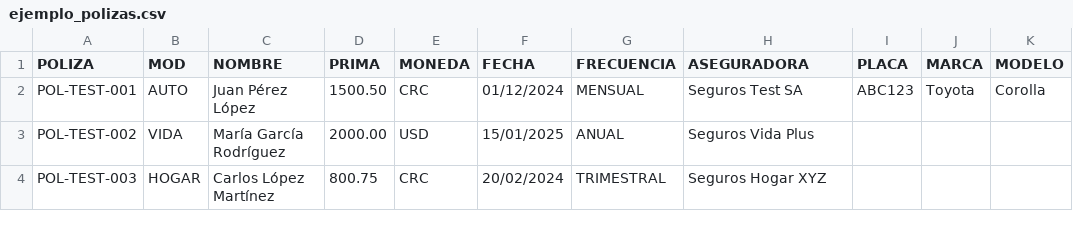
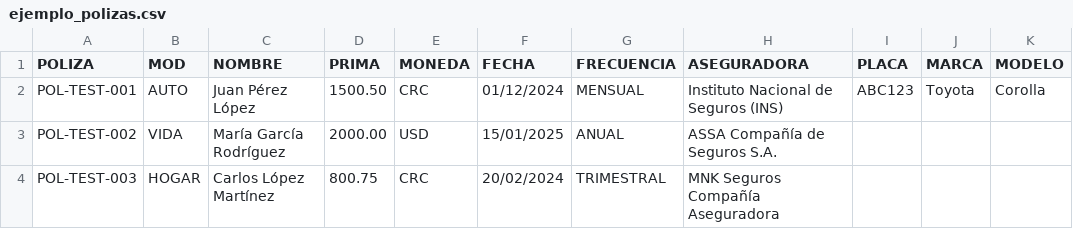
Before and after one commit to davila06/SIIGESE, a CSV file: ejemplo_polizas.csv, drawn as a sheet.

Commit message:
Implement migration script to convert GTQ currency to CRC across relevant tables; add error handling and validation checks. Update project dependencies and configurations for CheckDatabaseConnection; create HTML interface for error download system with detailed instructions and features.

```diff
--- a/ejemplo_polizas.csv
+++ b/ejemplo_polizas.csv
@@ -1,4 +1,4 @@
 POLIZA,MOD,NOMBRE,PRIMA,MONEDA,FECHA,FRECUENCIA,ASEGURADORA,PLACA,MARCA,MODELO
-POL-TEST-001,AUTO,Juan Pérez López,1500.50,CRC,01/12/2024,MENSUAL,Seguros Test SA,ABC123,Toyota,Corolla
-POL-TEST-002,VIDA,María García Rodríguez,2000.00,USD,15/01/2025,ANUAL,Seguros Vida Plus,,,
-POL-TEST-003,HOGAR,Carlos López Martínez,800.75,CRC,20/02/2024,TRIMESTRAL,Seguros Hogar XYZ,,,
+POL-TEST-001,AUTO,Juan Pérez López,1500.50,CRC,01/12/2024,MENSUAL,Instituto Nacional de Seguros (INS),ABC123,Toyota,Corolla
+POL-TEST-002,VIDA,María García Rodríguez,2000.00,USD,15/01/2025,ANUAL,ASSA Compañía de Seguros S.A.,,,
+POL-TEST-003,HOGAR,Carlos López Martínez,800.75,CRC,20/02/2024,TRIMESTRAL,MNK Seguros Compañía Aseguradora,,,
```
Also changed, not shown: polizas_ejemplo_correcto.csv, 58 other files.
